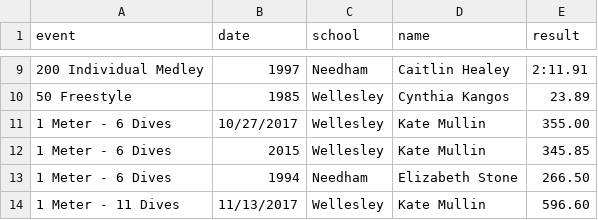
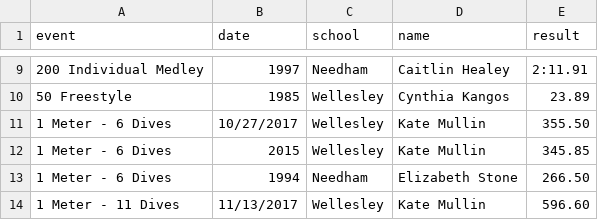
Before and after one commit to needhamswive/needhamswive.github.io, a CSV file: _data/high-school/archives/fall/girls/bay-state-conference/overall-records.csv, drawn as a sheet; only a part is shown, gaps mark what is left out.

Commit message:
Trust Mike Foley's records

```diff
--- a/_data/high-school/archives/fall/girls/bay-state-conference/overall-records.csv
+++ b/_data/high-school/archives/fall/girls/bay-state-conference/overall-records.csv
@@ -10,3 +10,3 @@ event,date,school,name,result
 50 Freestyle,1985,Wellesley,Cynthia Kangos,23.89
-1 Meter - 6 Dives,10/27/2017,Wellesley,Kate Mullin,355.00
+1 Meter - 6 Dives,10/27/2017,Wellesley,Kate Mullin,355.50
 1 Meter - 6 Dives,2015,Wellesley,Kate Mullin,345.85
```
